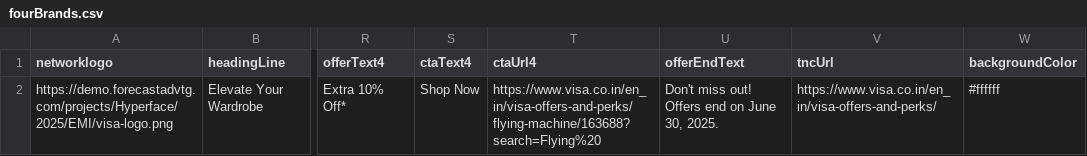
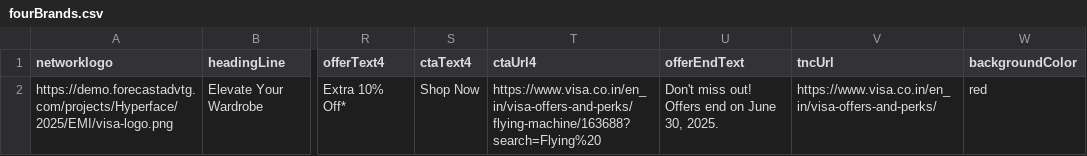
Before and after one commit to baba-hyperface/IBLOffersHTMLGeneration, a CSV file: IBLOffersHtmlGenerator/9_4brands_Mens apparel brands emailer - HTML/fourBrands.csv, drawn as a sheet; only a part is shown, gaps mark what is left out; the diff names each change by its address in the sheet, - before the commit and + after, or states it on an @@ line.

Commit message:
background color added for T10

```diff
--- a/IBLOffersHtmlGenerator/9_4brands_Mens apparel brands emailer - HTML/fourBrands.csv
+++ b/IBLOffersHtmlGenerator/9_4brands_Mens apparel brands emailer - HTML/fourBrands.csv
-W2 (backgroundColor): #ffffff
+W2 (backgroundColor): red
```
Also changed, not shown: 1 other file.
